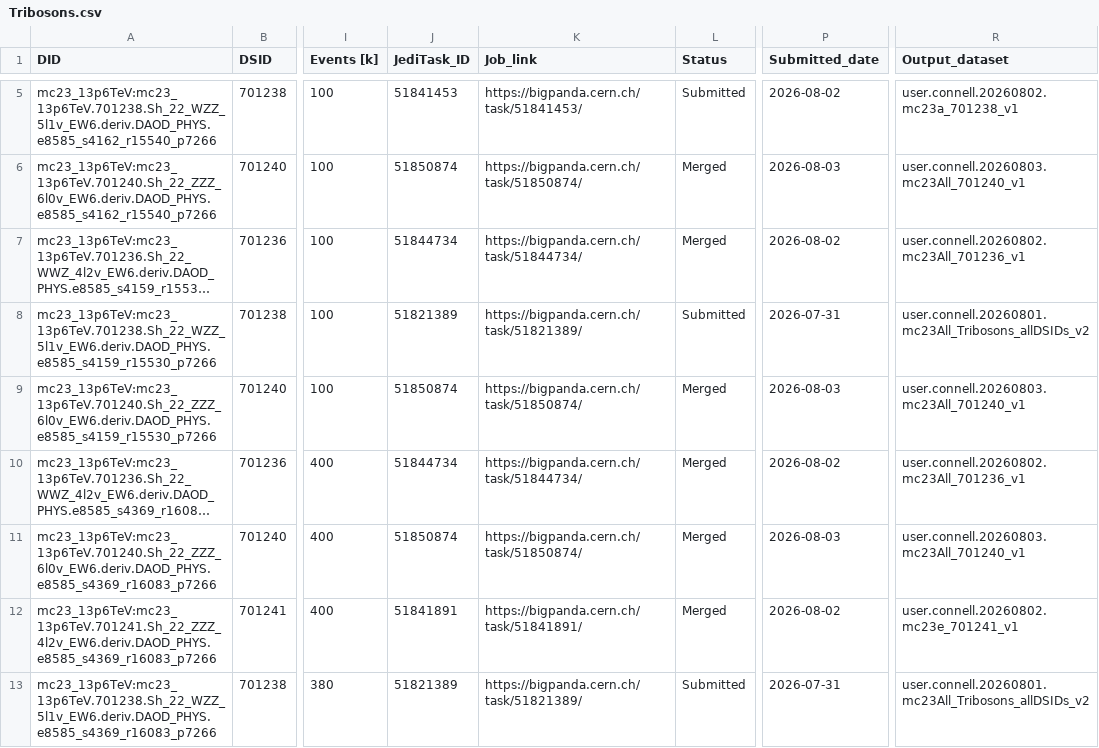
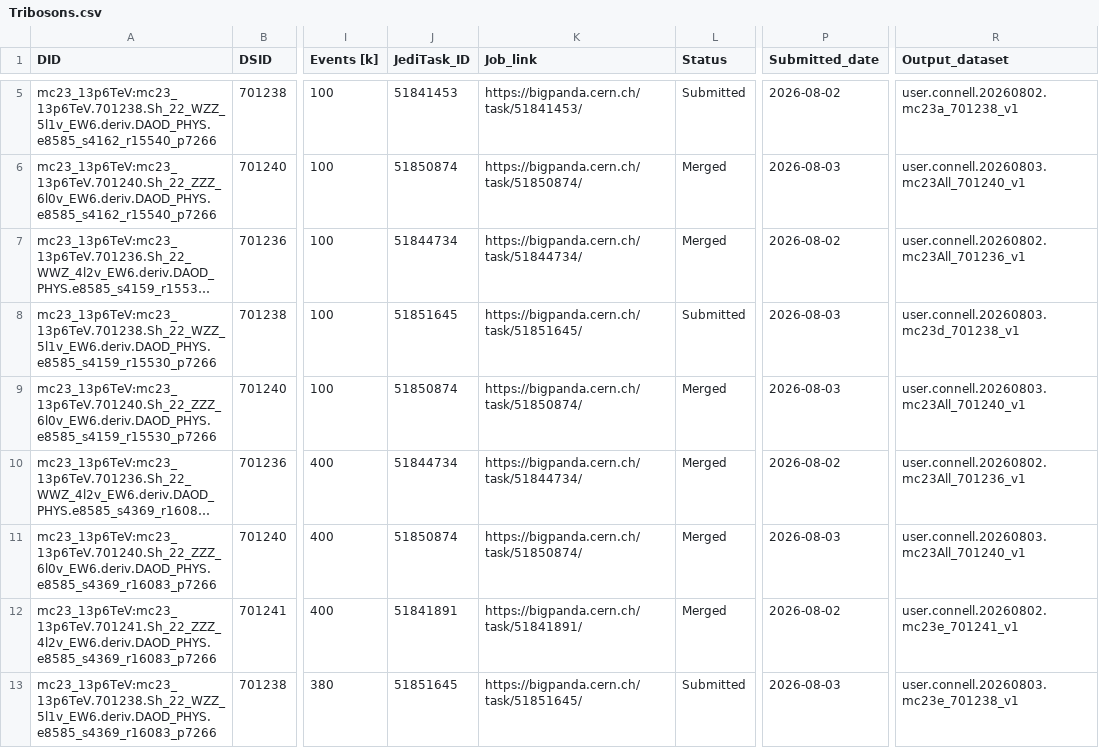
Before and after one commit to rsamconn/ZdZd_R3_production, a CSV file: data/Tribosons.csv, drawn as a sheet; only a part is shown, gaps mark what is left out; long unchanged cells end in …; the diff names each change by its address in the sheet, - before the commit and + after, or states it on an @@ line.

Commit message:
Added submission info for DSID 701238, mc23d.

```diff
--- a/data/Tribosons.csv
+++ b/data/Tribosons.csv
-J8 (JediTask_ID): 51821389
+J8 (JediTask_ID): 51851645
-K8 (Job_link): https://bigpanda.cern.ch/task/51821389/
+K8 (Job_link): https://bigpanda.cern.ch/task/51851645/
-P8 (Submitted_date): 2026-07-31
+P8 (Submitted_date): 2026-08-03
-R8 (Output_dataset): user.connell.20260801.mc23All_Tribosons_allDSIDs_v2
+R8 (Output_dataset): user.connell.20260803.mc23d_701238_v1
-J13 (JediTask_ID): 51821389
+J13 (JediTask_ID): 51851645
-K13 (Job_link): https://bigpanda.cern.ch/task/51821389/
+K13 (Job_link): https://bigpanda.cern.ch/task/51851645/
-P13 (Submitted_date): 2026-07-31
+P13 (Submitted_date): 2026-08-03
-R13 (Output_dataset): user.connell.20260801.mc23All_Tribosons_allDSIDs_v2
+R13 (Output_dataset): user.connell.20260803.mc23e_701238_v1
```
